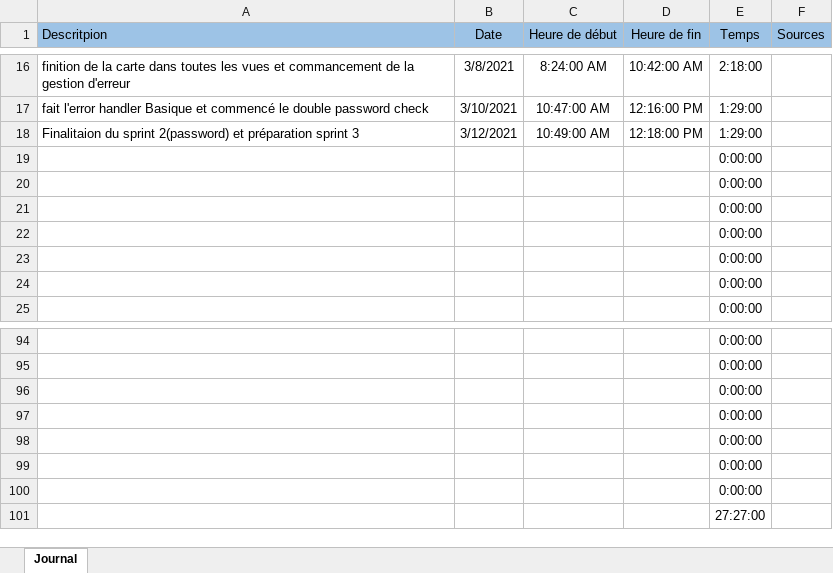
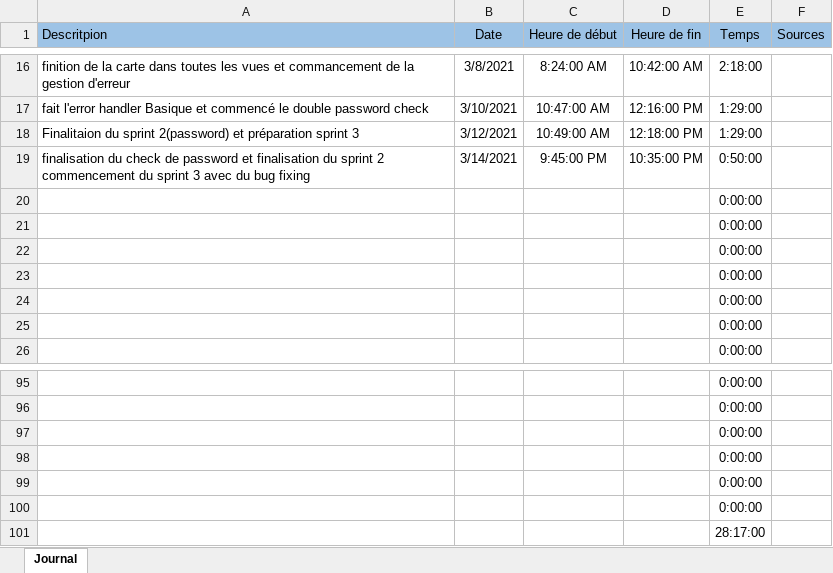
Before and after one commit to Mondotosz/Web-Observation, an Excel workbook: doc/logBook/logBookBFA.xlsx, sheet Journal, drawn as a sheet; only a part is shown, gaps mark what is left out; values as stored, in another font and other column widths than the file's, no borders; table styles not drawn; removed rows and columns are numbered as before the commit, all else as after; the diff names each change by its address in the sheet, - before the commit and + after, or states it on an @@ line.

Commit message:
Update logBookBFA.xlsx

```diff
--- a/doc/logBook/logBookBFA.xlsx (sheet Journal)
+++ b/doc/logBook/logBookBFA.xlsx (sheet Journal)
+row 19: finalisation du check de password et finalisation du sprint 2 commencement du sprint 3 avec du bug fixing | 3/14/2021 | 9:45:00 PM | 10:35:00 PM | 0:50:00
-E101 (Temps): 0:00:00
+E101 (Temps): 28:17:00
-row 101:  |  |  |  | 27:27:00
```
